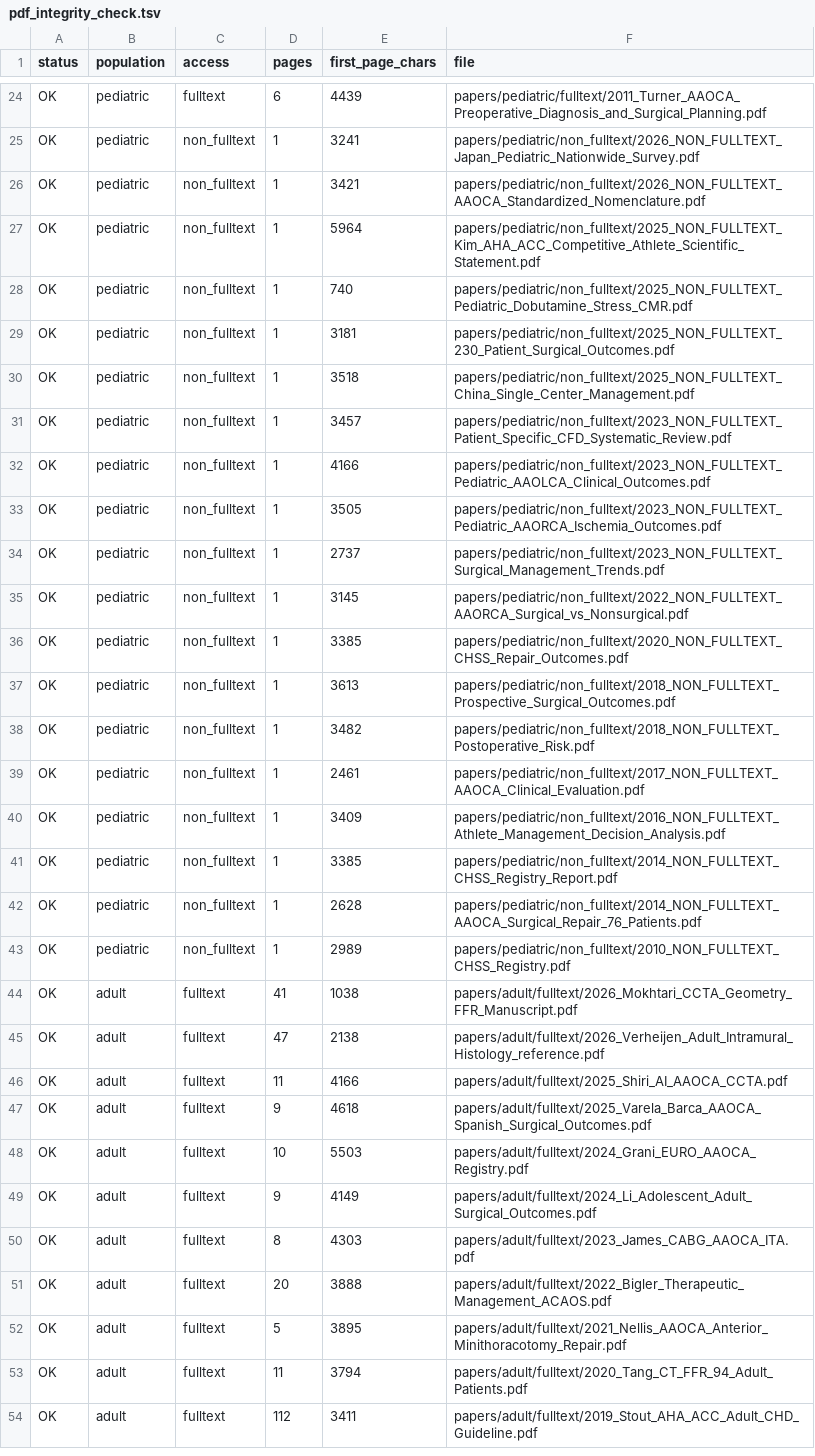
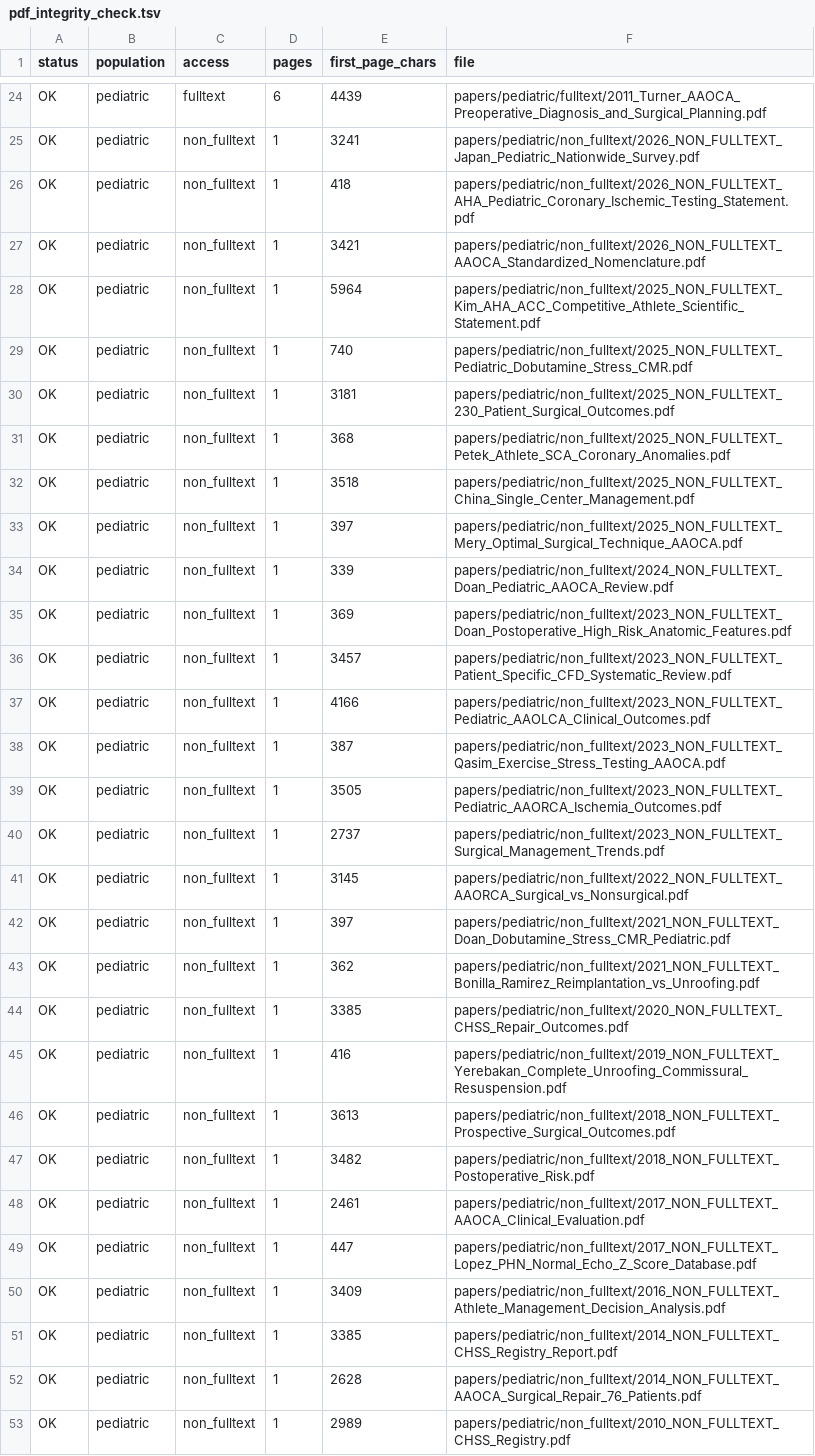
Before and after one commit to aihip/AAOCA-Research-Library, a TSV file: index/pdf_integrity_check.tsv, drawn as a sheet; only a part is shown, gaps mark what is left out; the shorter side is filled out with more unchanged rows; the diff covers the shown part only.

Commit message:
feat: add 13 AAORCA risk, imaging, and technique records
Adds bibliographic access cards for the papers the new evidence analyses
rest on but the library did not yet hold: exercise-stress and dobutamine
stress CMR performance, postoperative high-risk anatomy on CTA, the
technique-selection review, the commissural-resuspension and neo-ostium
series, two reimplantation series, a protocolized unroofing cohort, the
AHA pediatric ischemic-testing statement, the PHN normal-echo Z-score
database, and the athlete sudden-arrest letter.

None of these could be obtained as full text here, so each is a one-page
access card carrying DOI, PMID, PMCID, and entry URL — not an abstract
standing in for a paper. Index, checksums, manifest, integrity table, and
the plain-language overlay are regenerated; the library now holds 87
records over 704 pages.

```diff
--- a/index/pdf_integrity_check.tsv
+++ b/index/pdf_integrity_check.tsv
@@ -25,2 +25,3 @@ OK	pediatric	fulltext	6	4439	papers/pediatric/fulltext/2011_Turner_AAOCA_Preoper
 OK	pediatric	non_fulltext	1	3241	papers/pediatric/non_fulltext/2026_NON_FULLTEXT_Japan_Pediatric_Nationwide_Survey.pdf
+OK	pediatric	non_fulltext	1	418	papers/pediatric/non_fulltext/2026_NON_FULLTEXT_AHA_Pediatric_Coronary_Ischemic_Testing_Statement.pdf
 OK	pediatric	non_fulltext	1	3421	papers/pediatric/non_fulltext/2026_NON_FULLTEXT_AAOCA_Standardized_Nomenclature.pdf
@@ -29,5 +30,10 @@ OK	pediatric	non_fulltext	1	740	papers/pediatric/non_fulltext/2025_NON_FULLTEXT_
 OK	pediatric	non_fulltext	1	3181	papers/pediatric/non_fulltext/2025_NON_FULLTEXT_230_Patient_Surgical_Outcomes.pdf
+OK	pediatric	non_fulltext	1	368	papers/pediatric/non_fulltext/2025_NON_FULLTEXT_Petek_Athlete_SCA_Coronary_Anomalies.pdf
 OK	pediatric	non_fulltext	1	3518	papers/pediatric/non_fulltext/2025_NON_FULLTEXT_China_Single_Center_Management.pdf
+OK	pediatric	non_fulltext	1	397	papers/pediatric/non_fulltext/2025_NON_FULLTEXT_Mery_Optimal_Surgical_Technique_AAOCA.pdf
+OK	pediatric	non_fulltext	1	339	papers/pediatric/non_fulltext/2024_NON_FULLTEXT_Doan_Pediatric_AAOCA_Review.pdf
+OK	pediatric	non_fulltext	1	369	papers/pediatric/non_fulltext/2023_NON_FULLTEXT_Doan_Postoperative_High_Risk_Anatomic_Features.pdf
 OK	pediatric	non_fulltext	1	3457	papers/pediatric/non_fulltext/2023_NON_FULLTEXT_Patient_Specific_CFD_Systematic_Review.pdf
 OK	pediatric	non_fulltext	1	4166	papers/pediatric/non_fulltext/2023_NON_FULLTEXT_Pediatric_AAOLCA_Clinical_Outcomes.pdf
+OK	pediatric	non_fulltext	1	387	papers/pediatric/non_fulltext/2023_NON_FULLTEXT_Qasim_Exercise_Stress_Testing_AAOCA.pdf
 OK	pediatric	non_fulltext	1	3505	papers/pediatric/non_fulltext/2023_NON_FULLTEXT_Pediatric_AAORCA_Ischemia_Outcomes.pdf
@@ -35,3 +41,6 @@ OK	pediatric	non_fulltext	1	2737	papers/pediatric/non_fulltext/2023_NON_FULLTEXT
 OK	pediatric	non_fulltext	1	3145	papers/pediatric/non_fulltext/2022_NON_FULLTEXT_AAORCA_Surgical_vs_Nonsurgical.pdf
+OK	pediatric	non_fulltext	1	397	papers/pediatric/non_fulltext/2021_NON_FULLTEXT_Doan_Dobutamine_Stress_CMR_Pediatric.pdf
+OK	pediatric	non_fulltext	1	362	papers/pediatric/non_fulltext/2021_NON_FULLTEXT_Bonilla_Ramirez_Reimplantation_vs_Unroofing.pdf
 OK	pediatric	non_fulltext	1	3385	papers/pediatric/non_fulltext/2020_NON_FULLTEXT_CHSS_Repair_Outcomes.pdf
+OK	pediatric	non_fulltext	1	416	papers/pediatric/non_fulltext/2019_NON_FULLTEXT_Yerebakan_Complete_Unroofing_Commissural_Resuspension.pdf
 OK	pediatric	non_fulltext	1	3613	papers/pediatric/non_fulltext/2018_NON_FULLTEXT_Prospective_Surgical_Outcomes.pdf
@@ -39,2 +48,3 @@ OK	pediatric	non_fulltext	1	3482	papers/pediatric/non_fulltext/2018_NON_FULLTEXT
 OK	pediatric	non_fulltext	1	2461	papers/pediatric/non_fulltext/2017_NON_FULLTEXT_AAOCA_Clinical_Evaluation.pdf
+OK	pediatric	non_fulltext	1	447	papers/pediatric/non_fulltext/2017_NON_FULLTEXT_Lopez_PHN_Normal_Echo_Z_Score_Database.pdf
 OK	pediatric	non_fulltext	1	3409	papers/pediatric/non_fulltext/2016_NON_FULLTEXT_Athlete_Management_Decision_Analysis.pdf
```
Also changed, not shown: 3 added rows elsewhere in this file, 22 other files.
